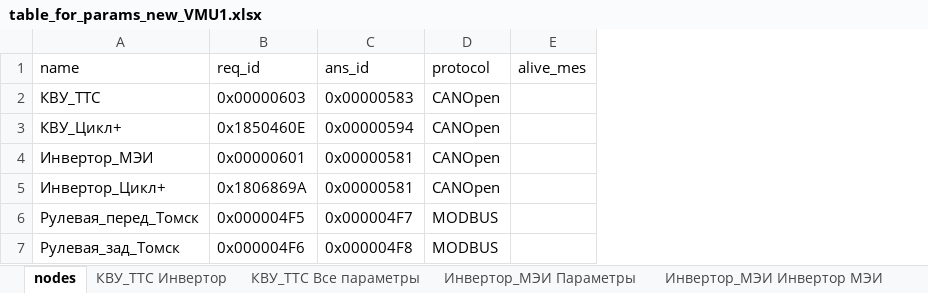
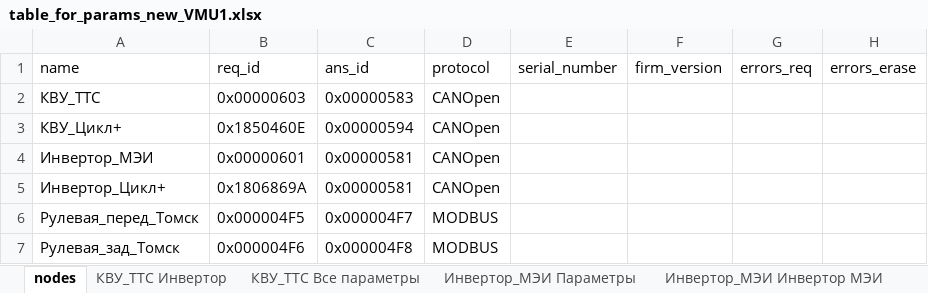
Before and after one commit to hochu-leto/EVIS, an Excel workbook: Tables/table_for_params_new_VMU1.xlsx, sheet nodes, drawn as a sheet; values as stored, in another font and other column widths than the file's, no borders; removed rows and columns are numbered as before the commit, all else as after; the diff names each change by its address in the sheet, - before the commit and + after, or states it on an @@ line.

```diff
--- a/Tables/table_for_params_new_VMU1.xlsx (sheet nodes)
+++ b/Tables/table_for_params_new_VMU1.xlsx (sheet nodes)
-column E (alive_mes), empty
+column E (serial_number), empty
+column F (firm_version), empty
+column G (errors_req), empty
+column H (errors_erase), empty
```
Also changed, not shown: 2 other files.
